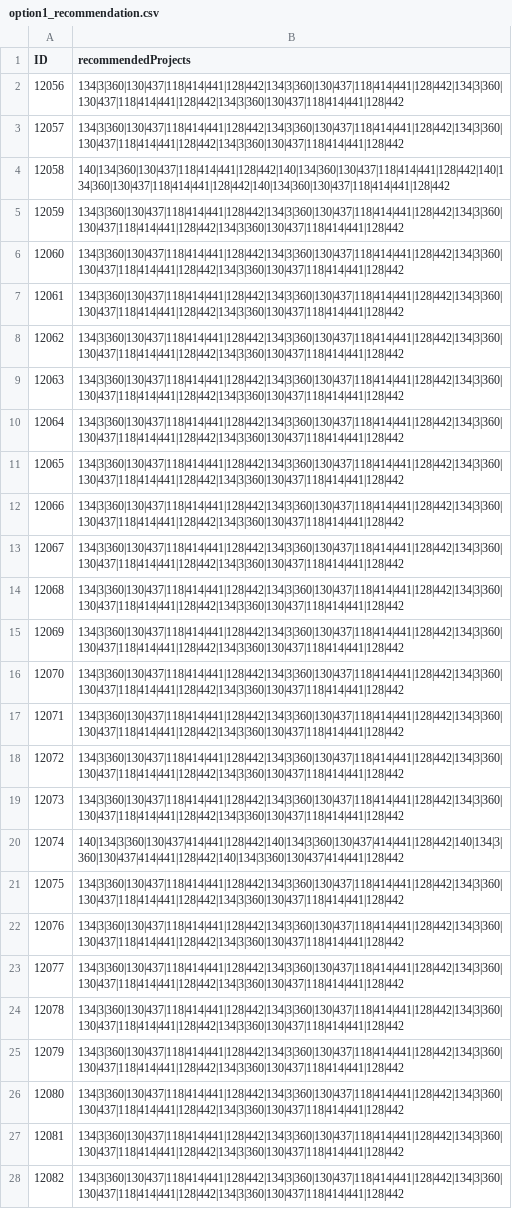
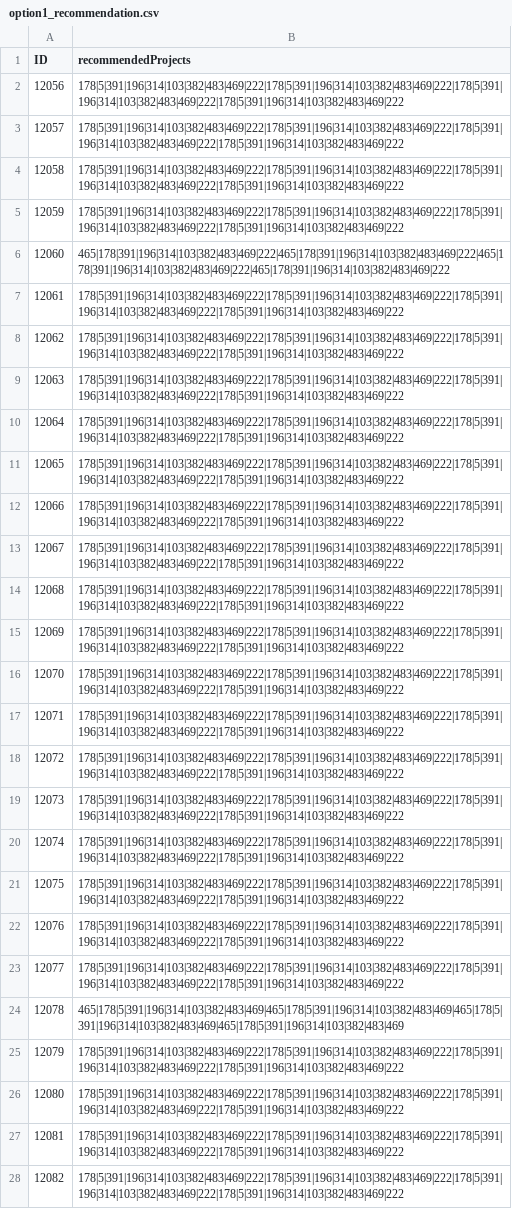
Before and after one commit to eulertech/1000Faces, a CSV file: output/option1_recommendation.csv, drawn as a sheet; only a part is shown; the diff covers the shown part only; the diff names each change by its address in the sheet, - before the commit and + after, or states it on an @@ line.

Commit message:
match project to employee data, fix code

```diff
--- a/output/option1_recommendation.csv
+++ b/output/option1_recommendation.csv
-B2:B3 (recommendedProjects): 134|3|360|130|437|118|414|441|128|442|134|3|360|130|437|118|414|441|128|442|134|3|360|130|437|118|414|441|128|442|134|3|360|130|437|118|414|441|128|442
+B2:B3 (recommendedProjects): 178|5|391|196|314|103|382|483|469|222|178|5|391|196|314|103|382|483|469|222|178|5|391|196|314|103|382|483|469|222|178|5|391|196|314|103|382|483|469|222
-B4 (recommendedProjects): 140|134|360|130|437|118|414|441|128|442|140|134|360|130|437|118|414|441|128|442|140|134|360|130|437|118|414|441|128|442|140|134|360|130|437|118|414|441|128|442
+B4 (recommendedProjects): 178|5|391|196|314|103|382|483|469|222|178|5|391|196|314|103|382|483|469|222|178|5|391|196|314|103|382|483|469|222|178|5|391|196|314|103|382|483|469|222
-B5 (recommendedProjects): 134|3|360|130|437|118|414|441|128|442|134|3|360|130|437|118|414|441|128|442|134|3|360|130|437|118|414|441|128|442|134|3|360|130|437|118|414|441|128|442
+B5 (recommendedProjects): 178|5|391|196|314|103|382|483|469|222|178|5|391|196|314|103|382|483|469|222|178|5|391|196|314|103|382|483|469|222|178|5|391|196|314|103|382|483|469|222
-B6 (recommendedProjects): 134|3|360|130|437|118|414|441|128|442|134|3|360|130|437|118|414|441|128|442|134|3|360|130|437|118|414|441|128|442|134|3|360|130|437|118|414|441|128|442
+B6 (recommendedProjects): 465|178|391|196|314|103|382|483|469|222|465|178|391|196|314|103|382|483|469|222|465|178|391|196|314|103|382|483|469|222|465|178|391|196|314|103|382|483|469|222
-B7:B19 (recommendedProjects): 134|3|360|130|437|118|414|441|128|442|134|3|360|130|437|118|414|441|128|442|134|3|360|130|437|118|414|441|128|442|134|3|360|130|437|118|414|441|128|442
+B7:B19 (recommendedProjects): 178|5|391|196|314|103|382|483|469|222|178|5|391|196|314|103|382|483|469|222|178|5|391|196|314|103|382|483|469|222|178|5|391|196|314|103|382|483|469|222
-B20 (recommendedProjects): 140|134|3|360|130|437|414|441|128|442|140|134|3|360|130|437|414|441|128|442|140|134|3|360|130|437|414|441|128|442|140|134|3|360|130|437|414|441|128|442
+B20 (recommendedProjects): 178|5|391|196|314|103|382|483|469|222|178|5|391|196|314|103|382|483|469|222|178|5|391|196|314|103|382|483|469|222|178|5|391|196|314|103|382|483|469|222
-B21:B23 (recommendedProjects): 134|3|360|130|437|118|414|441|128|442|134|3|360|130|437|118|414|441|128|442|134|3|360|130|437|118|414|441|128|442|134|3|360|130|437|118|414|441|128|442
+B21:B23 (recommendedProjects): 178|5|391|196|314|103|382|483|469|222|178|5|391|196|314|103|382|483|469|222|178|5|391|196|314|103|382|483|469|222|178|5|391|196|314|103|382|483|469|222
-B24 (recommendedProjects): 134|3|360|130|437|118|414|441|128|442|134|3|360|130|437|118|414|441|128|442|134|3|360|130|437|118|414|441|128|442|134|3|360|130|437|118|414|441|128|442
+B24 (recommendedProjects): 465|178|5|391|196|314|103|382|483|469|465|178|5|391|196|314|103|382|483|469|465|178|5|391|196|314|103|382|483|469|465|178|5|391|196|314|103|382|483|469
-B25:B28 (recommendedProjects): 134|3|360|130|437|118|414|441|128|442|134|3|360|130|437|118|414|441|128|442|134|3|360|130|437|118|414|441|128|442|134|3|360|130|437|118|414|441|128|442
+B25:B28 (recommendedProjects): 178|5|391|196|314|103|382|483|469|222|178|5|391|196|314|103|382|483|469|222|178|5|391|196|314|103|382|483|469|222|178|5|391|196|314|103|382|483|469|222
```
Also changed, not shown: 172 edited cells elsewhere in this file, 9 other files.
